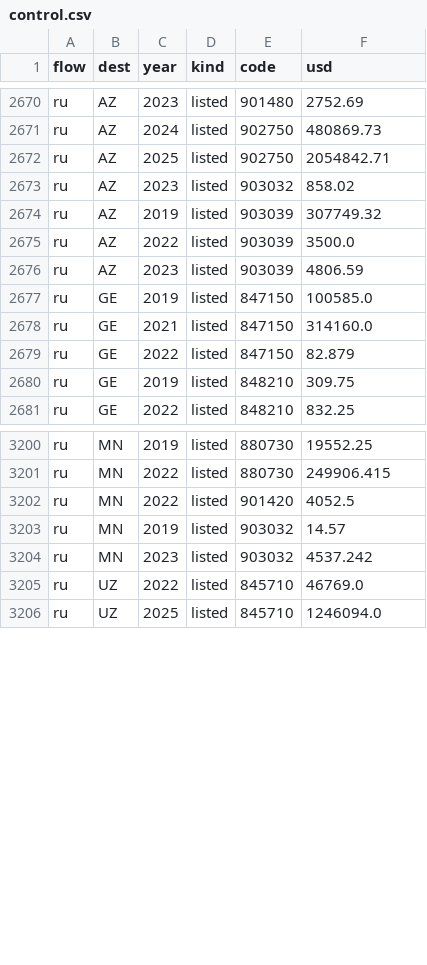
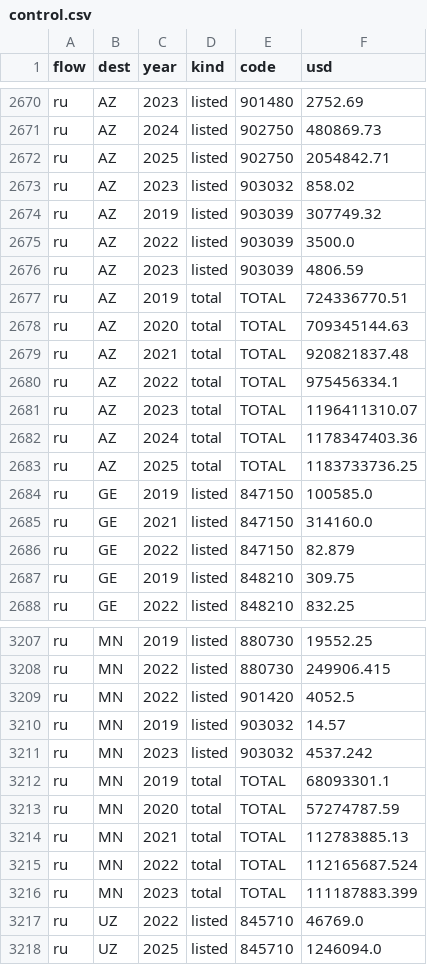
Before and after one commit to dumaaan/russia-trade-tracking, a CSV file: data/processed/control.csv, drawn as a sheet; only a part is shown, gaps mark what is left out.

Commit message:
Complete the share chapter with Azerbaijan and Mongolia totals
Downloaded with the Comtrade API key in one batched call. Mongolia has
no 2024-2025 data in Comtrade yet.

```diff
--- a/data/processed/control.csv
+++ b/data/processed/control.csv
@@ -2676,2 +2676,9 @@ ru,AZ,2022,listed,903039,3500.0
 ru,AZ,2023,listed,903039,4806.59
+ru,AZ,2019,total,TOTAL,724336770.51
+ru,AZ,2020,total,TOTAL,709345144.63
+ru,AZ,2021,total,TOTAL,920821837.48
+ru,AZ,2022,total,TOTAL,975456334.1
+ru,AZ,2023,total,TOTAL,1196411310.07
+ru,AZ,2024,total,TOTAL,1178347403.36
+ru,AZ,2025,total,TOTAL,1183733736.25
 ru,GE,2019,listed,847150,100585.0
@@ -3204,2 +3211,7 @@ ru,MN,2019,listed,903032,14.57
 ru,MN,2023,listed,903032,4537.242
+ru,MN,2019,total,TOTAL,68093301.1
+ru,MN,2020,total,TOTAL,57274787.59
+ru,MN,2021,total,TOTAL,112783885.13
+ru,MN,2022,total,TOTAL,112165687.524
+ru,MN,2023,total,TOTAL,111187883.399
 ru,UZ,2022,listed,845710,46769.0
```
Also changed, not shown: docs/data/control.csv, 3 other files.
